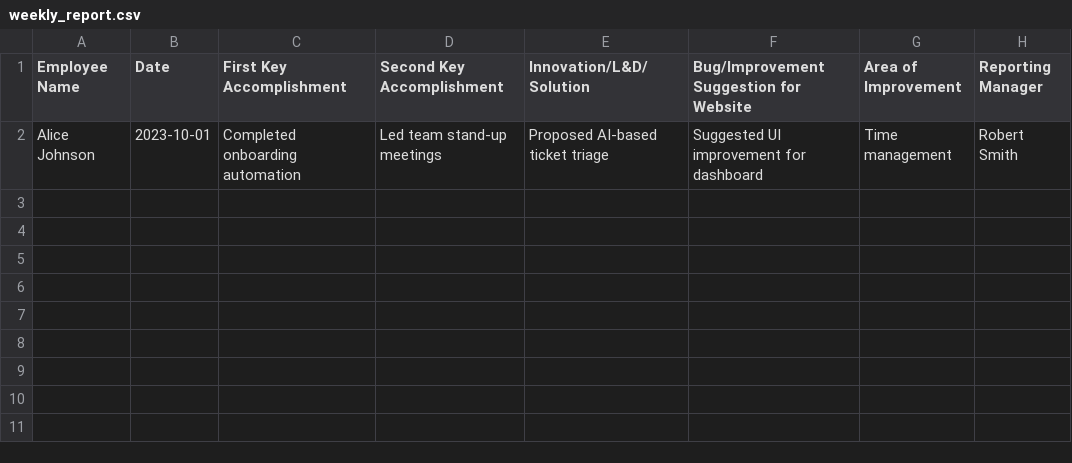
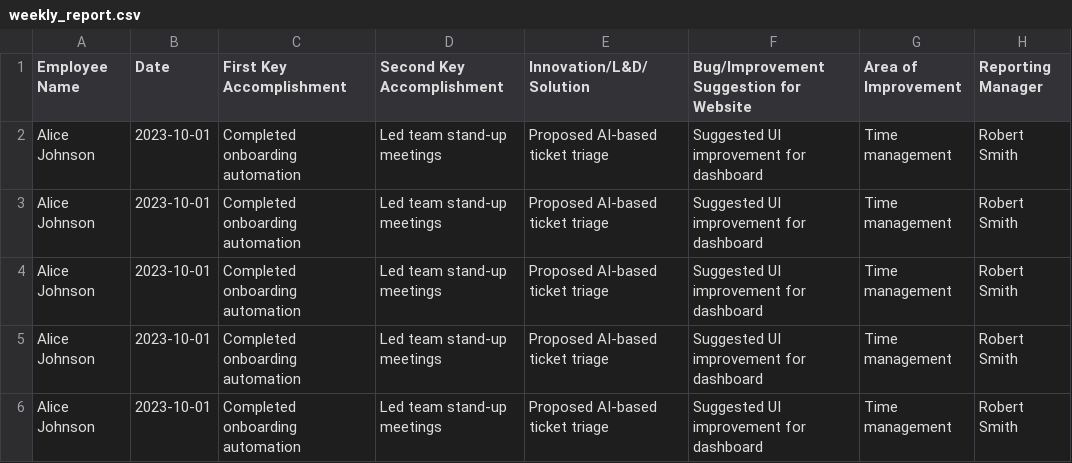
Before and after one commit to Keerthana-Unni-C/grafana-data, a CSV file: weekly_report.csv, drawn as a sheet.

Commit message:
Update weekly_report.csv

```diff
--- a/weekly_report.csv
+++ b/weekly_report.csv
@@ -2 +2,5 @@ Employee Name,Date,First Key Accomplishment,Second Key Accomplishment,Innovation
 Alice Johnson,2023-10-01,Completed onboarding automation,Led team stand-up meetings,Proposed AI-based ticket triage,Suggested UI improvement for dashboard,Time management,Robert Smith
+Alice Johnson,2023-10-01,Completed onboarding automation,Led team stand-up meetings,Proposed AI-based ticket triage,Suggested UI improvement for dashboard,Time management,Robert Smith
+Alice Johnson,2023-10-01,Completed onboarding automation,Led team stand-up meetings,Proposed AI-based ticket triage,Suggested UI improvement for dashboard,Time management,Robert Smith
+Alice Johnson,2023-10-01,Completed onboarding automation,Led team stand-up meetings,Proposed AI-based ticket triage,Suggested UI improvement for dashboard,Time management,Robert Smith
+Alice Johnson,2023-10-01,Completed onboarding automation,Led team stand-up meetings,Proposed AI-based ticket triage,Suggested UI improvement for dashboard,Time management,Robert Smith
```
